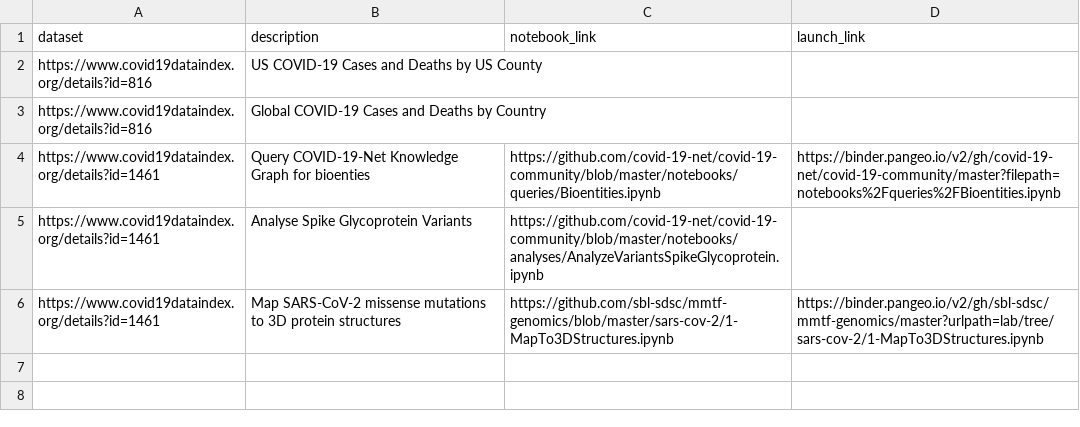
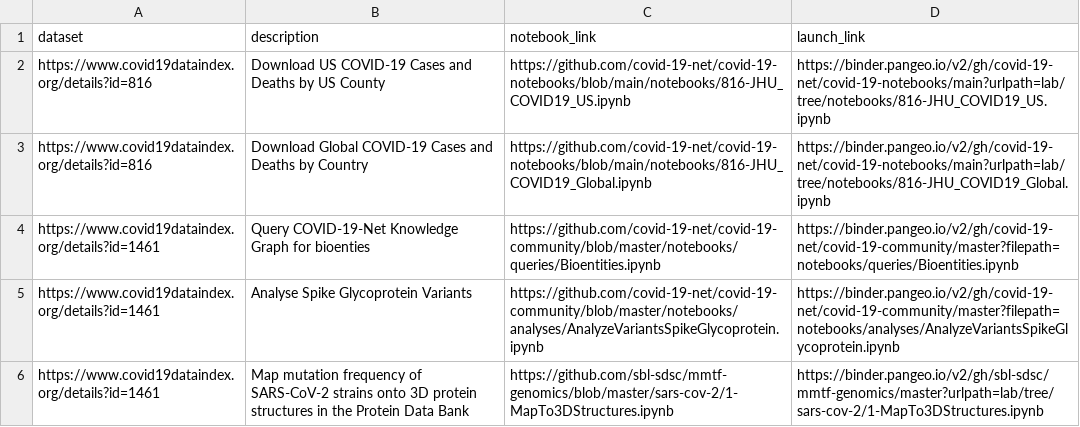
Before and after one commit to covid-19-net/covid-19-notebooks, a CSV file: covid19dataindex.csv, drawn as a sheet.

```diff
--- a/covid19dataindex.csv
+++ b/covid19dataindex.csv
@@ -1,6 +1,6 @@
 dataset,description,notebook_link,launch_link
-https://www.covid19dataindex.org/details?id=816,US COVID-19 Cases and Deaths by US County,
-https://www.covid19dataindex.org/details?id=816,Global COVID-19 Cases and Deaths by Country,
-https://www.covid19dataindex.org/details?id=1461,Query COVID-19-Net Knowledge Graph for bioenties,https://github.com/covid-19-net/covid-19-community/blob/master/notebooks/queries/Bioentities.ipynb,https://binder.pangeo.io/v2/gh/covid-19-net/covid-19-community/master?filepath=notebooks%2Fqueries%2FBioentities.ipynb
-https://www.covid19dataindex.org/details?id=1461,Analyse Spike Glycoprotein Variants,https://github.com/covid-19-net/covid-19-community/blob/master/notebooks/analyses/AnalyzeVariantsSpikeGlycoprotein.ipynb,
-https://www.covid19dataindex.org/details?id=1461,Map SARS-CoV-2 missense mutations to 3D protein structures,https://github.com/sbl-sdsc/mmtf-genomics/blob/master/sars-cov-2/1-MapTo3DStructures.ipynb,https://binder.pangeo.io/v2/gh/sbl-sdsc/mmtf-genomics/master?urlpath=lab/tree/sars-cov-2/1-MapTo3DStructures.ipynb
+https://www.covid19dataindex.org/details?id=816,Download US COVID-19 Cases and Deaths by US County,https://github.com/covid-19-net/covid-19-notebooks/blob/main/notebooks/816-JHU_COVID19_US.ipynb,https://binder.pangeo.io/v2/gh/covid-19-net/covid-19-notebooks/main?urlpath=lab/tree/notebooks/816-JHU_COVID19_US.ipynb
+https://www.covid19dataindex.org/details?id=816,Download Global COVID-19 Cases and Deaths by Country,https://github.com/covid-19-net/covid-19-notebooks/blob/main/notebooks/816-JHU_COVID19_Global.ipynb,https://binder.pangeo.io/v2/gh/covid-19-net/covid-19-notebooks/main?urlpath=lab/tree/notebooks/816-JHU_COVID19_Global.ipynb
+https://www.covid19dataindex.org/details?id=1461,Query COVID-19-Net Knowledge Graph for bioenties,https://github.com/covid-19-net/covid-19-community/blob/master/notebooks/queries/Bioentities.ipynb,https://binder.pangeo.io/v2/gh/covid-19-net/covid-19-community/master?filepath=notebooks/queries/Bioentities.ipynb
+https://www.covid19dataindex.org/details?id=1461,Analyse Spike Glycoprotein Variants,https://github.com/covid-19-net/covid-19-community/blob/master/notebooks/analyses/AnalyzeVariantsSpikeGlycoprotein.ipynb,https://binder.pangeo.io/v2/gh/covid-19-net/covid-19-community/master?filepath=notebooks/analyses/AnalyzeVariantsSpikeGlycoprotein.ipynb
+https://www.covid19dataindex.org/details?id=1461,Map mutation frequency of SARS-CoV-2 strains onto 3D protein structures in the Protein Data Bank,https://github.com/sbl-sdsc/mmtf-genomics/blob/master/sars-cov-2/1-MapTo3DStructures.ipynb,https://binder.pangeo.io/v2/gh/sbl-sdsc/mmtf-genomics/master?urlpath=lab/tree/sars-cov-2/1-MapTo3DStructures.ipynb
```
Also changed, not shown: 2 other files.
